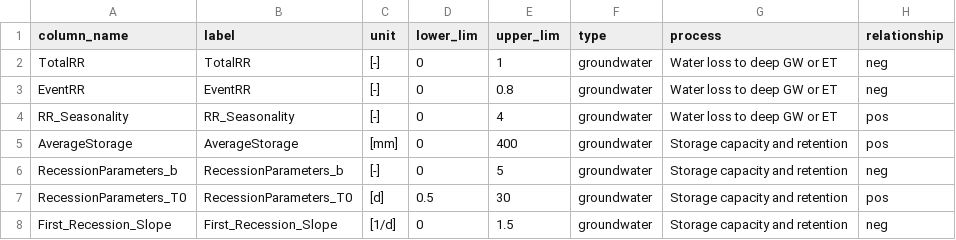
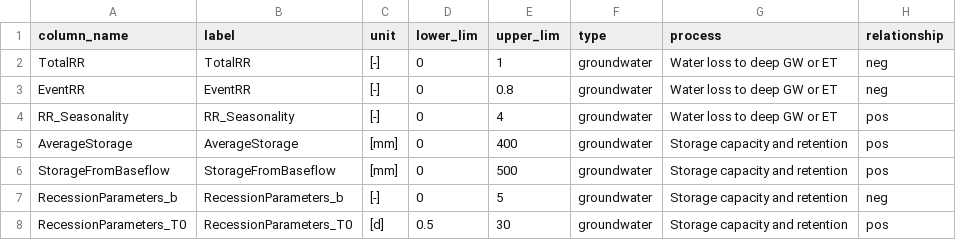
Before and after one commit to RY4GIT/signature-prediction, a CSV file: signatures/visualize/plot_sigs_config.csv, drawn as a sheet; only a part is shown; the shorter side is filled out with more unchanged rows; the diff names each change by its address in the sheet, - before the commit and + after, or states it on an @@ line.

```diff
--- a/signatures/visualize/plot_sigs_config.csv
+++ b/signatures/visualize/plot_sigs_config.csv
+row 6: StorageFromBaseflow | StorageFromBaseflow | [mm] | 0 | 500 | groundwater | Storage capacity and retention | pos
```
Also changed, not shown: 6 other files.
